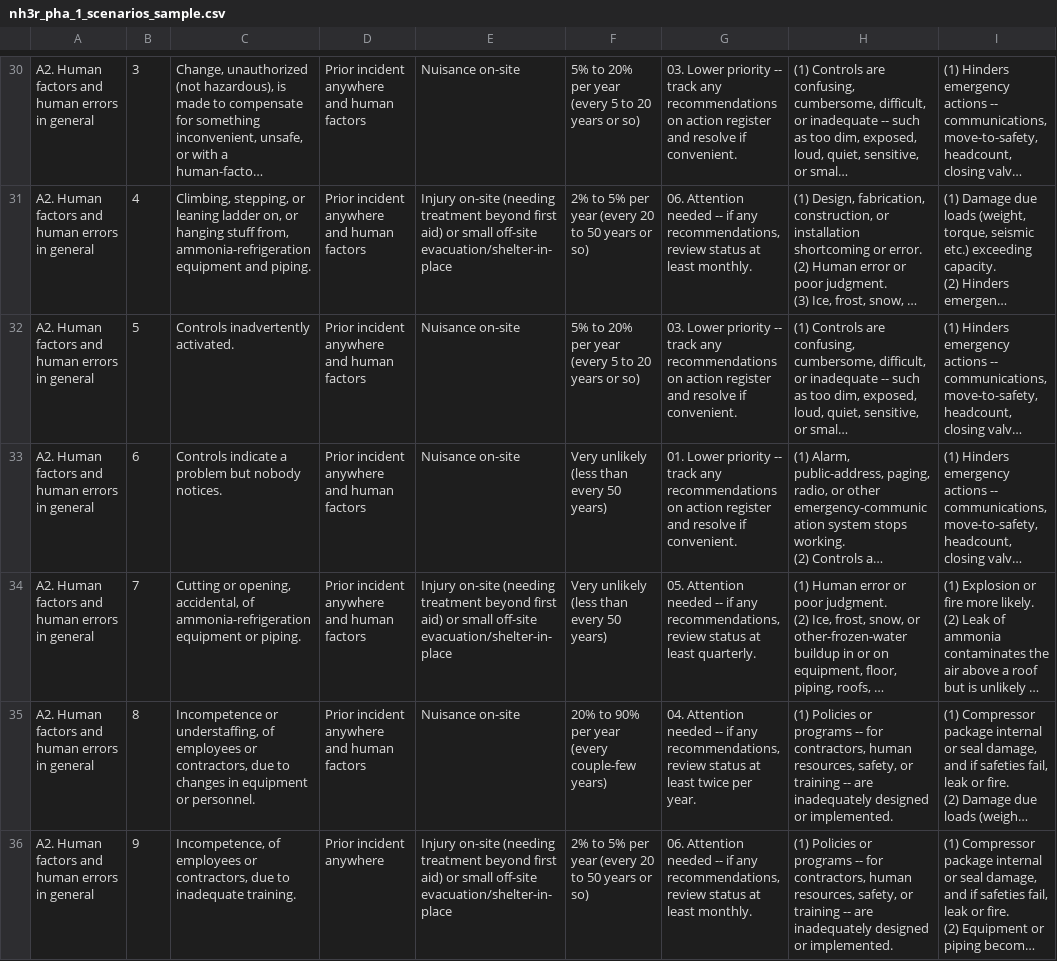
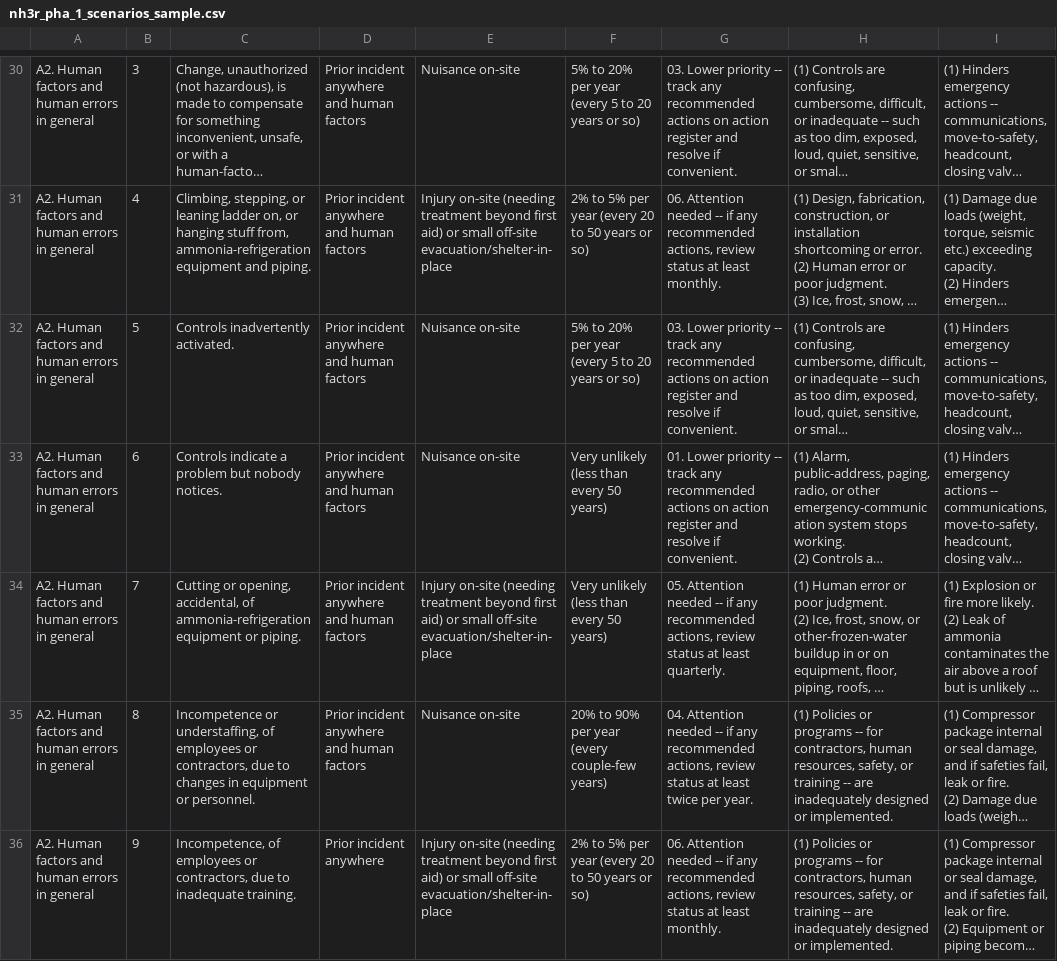
Before and after one commit to factplusfancy/pca_bare, a CSV file: includes/templates/docs/nh3r_pha_1_scenarios_sample.csv, drawn as a sheet; only a part is shown, gaps mark what is left out; long unchanged cells end in …; the diff covers the shown part only; the diff names each change by its address in the sheet, - before the commit and + after, or states it on an @@ line.

```diff
--- a/includes/templates/docs/nh3r_pha_1_scenarios_sample.csv
+++ b/includes/templates/docs/nh3r_pha_1_scenarios_sample.csv
-G30: …track any recommendations on action…
+G30: …track any recommended actions on action…
-G31: …if any recommendations, review status…
+G31: …if any recommended actions, review status…
-G32: …track any recommendations on action…
+G32: …track any recommended actions on action…
-G33: …track any recommendations on action…
+G33: …track any recommended actions on action…
-G34: …if any recommendations, review status…
+G34: …if any recommended actions, review status…
-G35: …if any recommendations, review status…
+G35: …if any recommended actions, review status…
-G36: …if any recommendations, review status…
+G36: …if any recommended actions, review status…
```
Also changed, not shown: 1 added row and 130 edited cells elsewhere in this file, includes/templates/docs/nh3r_pha_1_ccsa_sample.csv, 7 other files.
